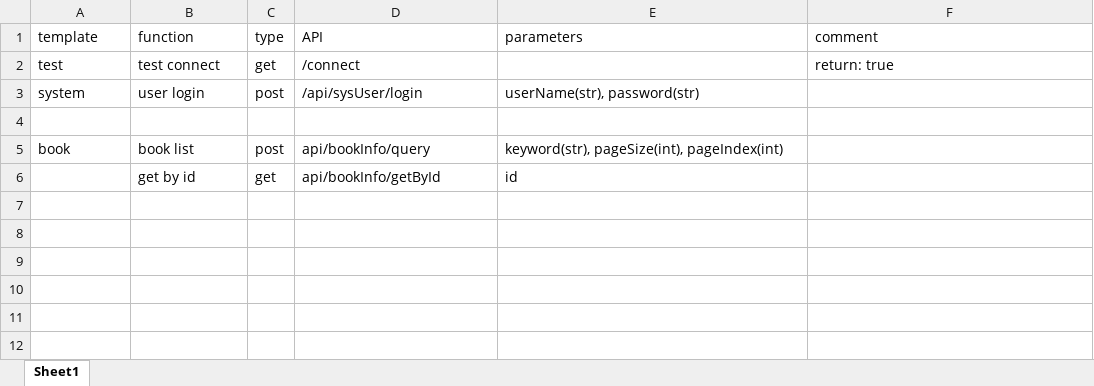
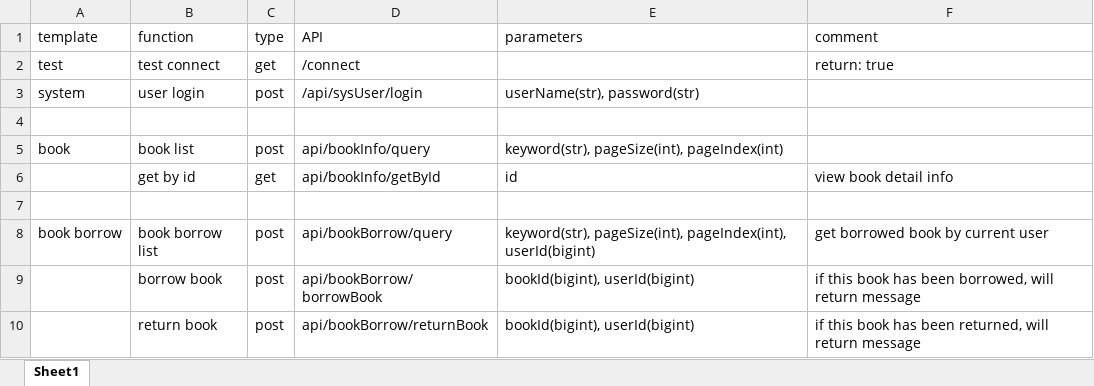
Before and after one commit to lindahuang1025/BM-Shinetech, an Excel workbook: document/APIIntroduction.xlsx, sheet Sheet1, drawn as a sheet; values as stored, in another font and other column widths than the file's, no borders; the diff names each change by its address in the sheet, - before the commit and + after, or states it on an @@ line.

Commit message:
update book borrow API

```diff
--- a/document/APIIntroduction.xlsx (sheet Sheet1)
+++ b/document/APIIntroduction.xlsx (sheet Sheet1)
-F6 (comment): (empty)
+F6 (comment): view book detail info
+row 7: (empty)
+row 8: book borrow | book borrow list | post | api/bookBorrow/query | keyword(str), pageSize(int), pageIndex(int), userId(bigint) | get borrowed book by current user
+row 9:  | borrow book | post | api/bookBorrow/borrowBook | bookId(bigint), userId(bigint) | if this book has been borrowed, will return message
+row 10:  | return book | post | api/bookBorrow/returnBook | bookId(bigint), userId(bigint) | if this book has been returned, will return message
```
Also changed, not shown: 11 other files.
